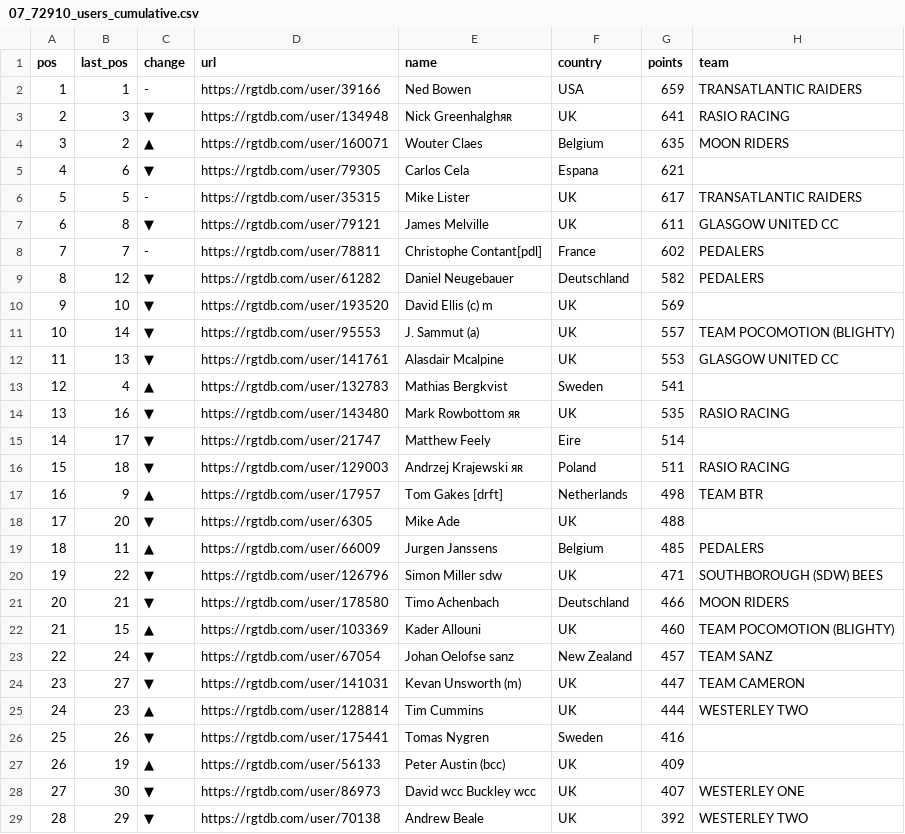
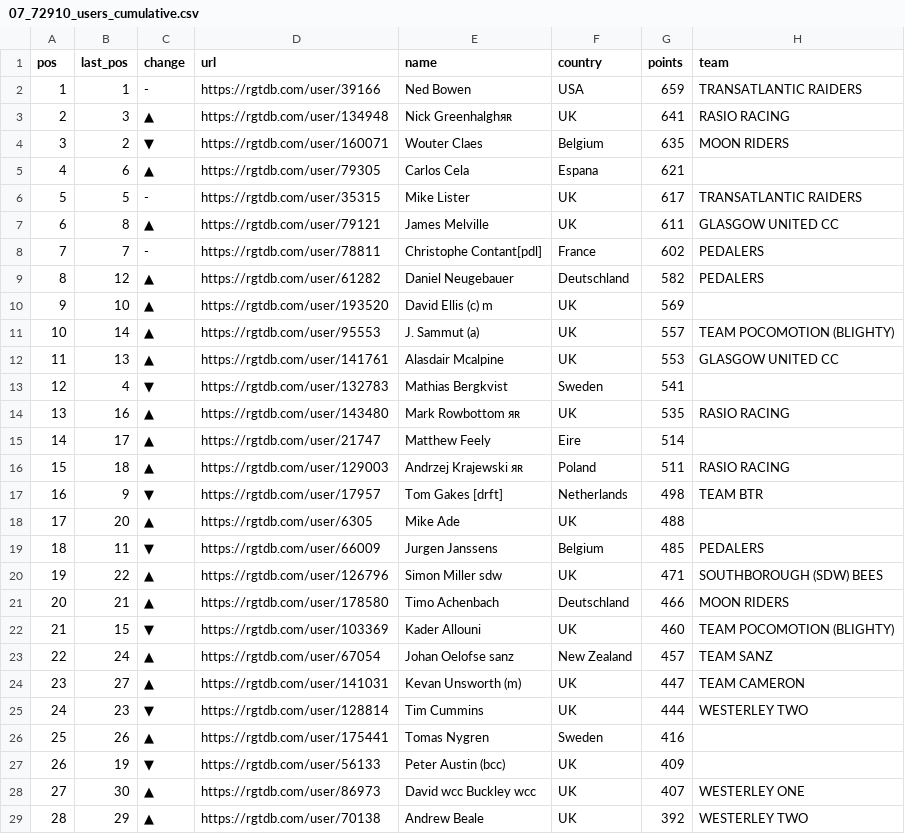
Before and after one commit to bucko909/westerley_rgt_results, a CSV file: out/07_72910_users_cumulative.csv, drawn as a sheet; only a part is shown; the diff covers the shown part only; the diff names each change by its address in the sheet, - before the commit and + after, or states it on an @@ line.

```diff
--- a/out/07_72910_users_cumulative.csv
+++ b/out/07_72910_users_cumulative.csv
-C3 (change): ▼
+C3 (change): ▲
-C4 (change): ▲
+C4 (change): ▼
-C5 (change): ▼
+C5 (change): ▲
-C7 (change): ▼
+C7 (change): ▲
-C9:C12 (change): ▼
+C9:C12 (change): ▲
-C13 (change): ▲
+C13 (change): ▼
-C14:C16 (change): ▼
+C14:C16 (change): ▲
-C17 (change): ▲
+C17 (change): ▼
-C18 (change): ▼
+C18 (change): ▲
-C19 (change): ▲
+C19 (change): ▼
-C20:C21 (change): ▼
+C20:C21 (change): ▲
-C22 (change): ▲
+C22 (change): ▼
-C23:C24 (change): ▼
+C23:C24 (change): ▲
-C25 (change): ▲
+C25 (change): ▼
-C26 (change): ▼
+C26 (change): ▲
-C27 (change): ▲
+C27 (change): ▼
-C28:C29 (change): ▼
+C28:C29 (change): ▲
```
Also changed, not shown: 133 edited cells elsewhere in this file, out/03_67527_users_cumulative.csv, out/04_70980_users_cumulative.csv, 4 other files.
